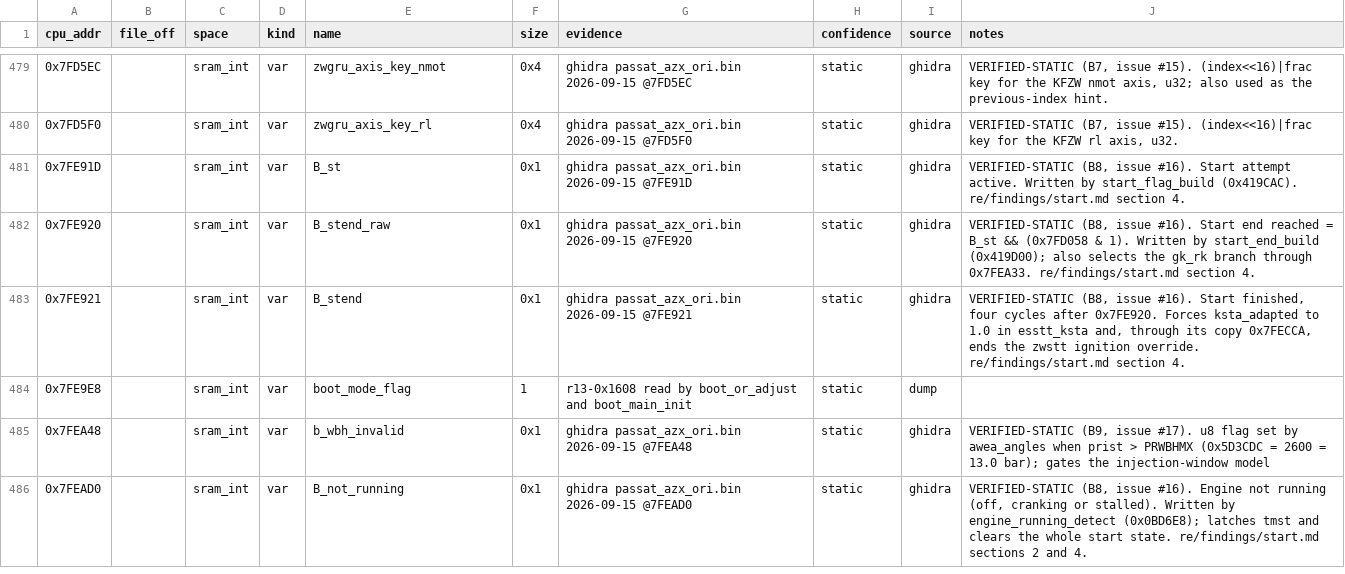
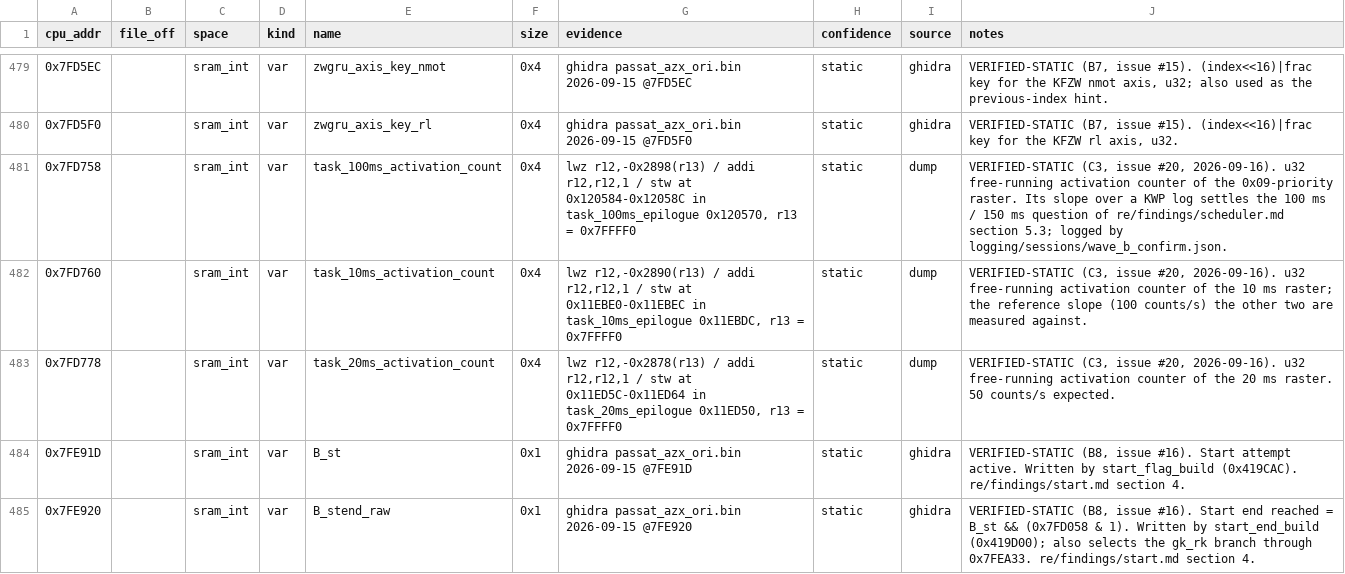
Before and after one commit to Cakku/ecu_azx, a CSV file: re/symbols.csv, drawn as a sheet; only a part is shown, gaps mark what is left out; the shorter side is filled out with more unchanged rows; the diff names each change by its address in the sheet, - before the commit and + after, or states it on an @@ line.

```diff
--- a/re/symbols.csv
+++ b/re/symbols.csv
+row 481: 0x7FD758 |  | sram_int | var | task_100ms_activation_count | 0x4 | lwz r12,-0x2898(r13) / addi r12,r12,1 / stw at 0x120584-0x12058C in task_100ms_epilogue 0x120570, r13 = 0x7FFFF0 | static | dump | VERIFIED-STATIC (C3, issue #20, 2026-09-16). u32 free-running activation counter of the 0x09-priority raster. Its slope over a KWP log settles the 100 ms / 150 ms question of re/findings/scheduler.md section 5.3; logged by logging/sessions/wave_b_confirm.json.
+row 482: 0x7FD760 |  | sram_int | var | task_10ms_activation_count | 0x4 | lwz r12,-0x2890(r13) / addi r12,r12,1 / stw at 0x11EBE0-0x11EBEC in task_10ms_epilogue 0x11EBDC, r13 = 0x7FFFF0 | static | dump | VERIFIED-STATIC (C3, issue #20, 2026-09-16). u32 free-running activation counter of the 10 ms raster; the reference slope (100 counts/s) the other two are measured against.
+row 483: 0x7FD778 |  | sram_int | var | task_20ms_activation_count | 0x4 | lwz r12,-0x2878(r13) / addi r12,r12,1 / stw at 0x11ED5C-0x11ED64 in task_20ms_epilogue 0x11ED50, r13 = 0x7FFFF0 | static | dump | VERIFIED-STATIC (C3, issue #20, 2026-09-16). u32 free-running activation counter of the 20 ms raster. 50 counts/s expected.
```
